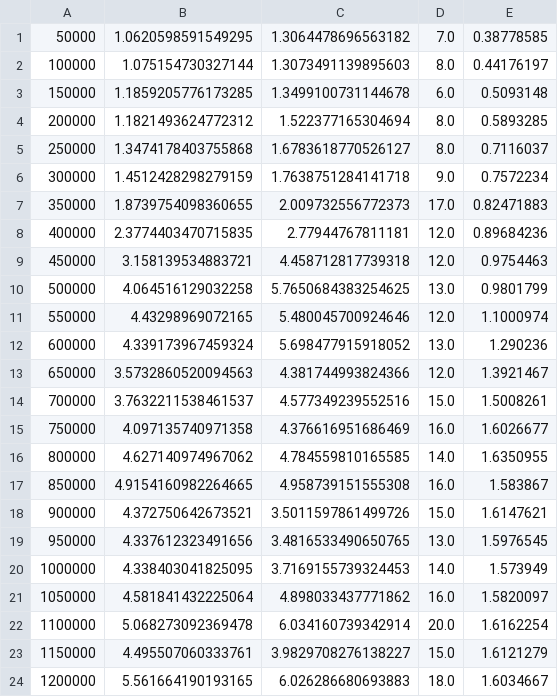
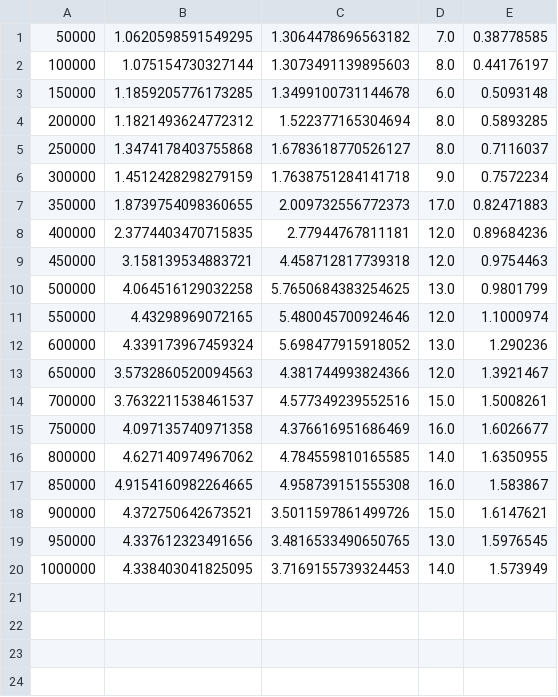
Before and after one commit to Maleya/Breakout, a CSV file: Python/data/plot_data_final_2.csv, drawn as a sheet; the diff names each change by its address in the sheet, - before the commit and + after, or states it on an @@ line.

```diff
--- a/Python/data/plot_data_final_2.csv
+++ b/Python/data/plot_data_final_2.csv
-row 21: 1050000 | 4.581841432225064 | 4.898033437771862 | 16.0 | 1.5820097
-row 22: 1100000 | 5.068273092369478 | 6.034160739342914 | 20.0 | 1.6162254
-row 23: 1150000 | 4.495507060333761 | 3.9829708276138227 | 15.0 | 1.6121279
-row 24: 1200000 | 5.561664190193165 | 6.026286680693883 | 18.0 | 1.6034667
```
Also changed, not shown: Python/data/plot_data_final_2_run2.csv, 3 other files.
